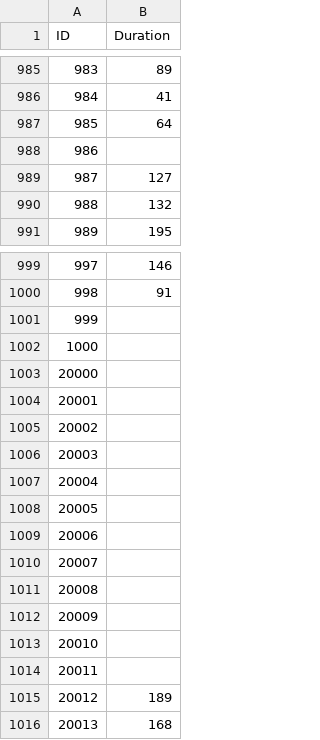
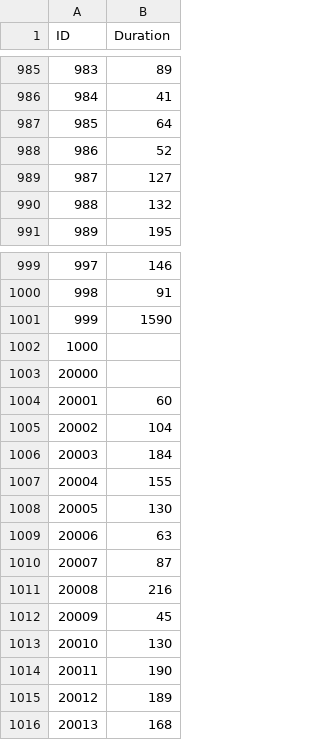
Before and after one commit to slotthhy/OrchestrionPlugin, a CSV file: Orchestrion/Data/xiv_bgm_metadata.csv, drawn as a sheet; only a part is shown, gaps mark what is left out; the diff covers the shown part only.

```diff
--- a/Orchestrion/Data/xiv_bgm_metadata.csv
+++ b/Orchestrion/Data/xiv_bgm_metadata.csv
@@ -987,3 +987,3 @@
 "985","64"
-"986",""
+"986","52"
 "987","127"
@@ -1000,16 +1000,16 @@
 "998","91"
-"999",""
+"999","1590"
 "1000",""
 "20000",""
-"20001",""
-"20002",""
-"20003",""
-"20004",""
-"20005",""
-"20006",""
-"20007",""
-"20008",""
-"20009",""
-"20010",""
-"20011",""
+"20001","60"
+"20002","104"
+"20003","184"
+"20004","155"
+"20005","130"
+"20006","63"
+"20007","87"
+"20008","216"
+"20009","45"
+"20010","130"
+"20011","190"
 "20012","189"
```
Also changed, not shown: 100 added rows and 25 edited cells elsewhere in this file, Orchestrion/Data/xiv_bgm_de.csv, Orchestrion/Data/xiv_bgm_en.csv, 8 other files.
